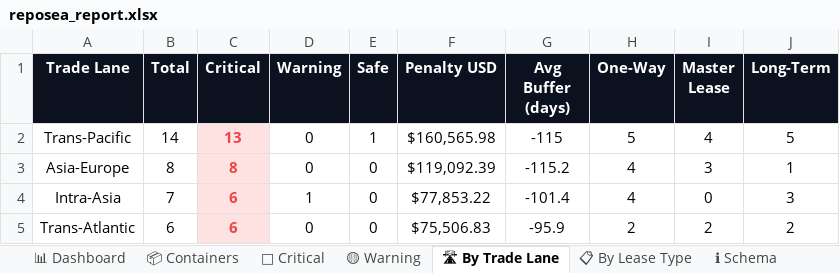
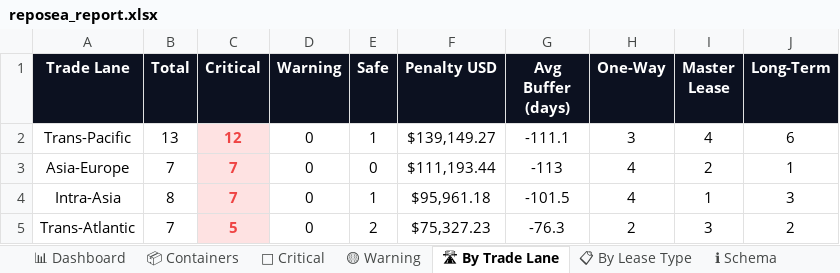
Before and after one commit to rahulmistry18/-Reposea_container_optimizer, an Excel workbook: data/exports/reposea_report.xlsx, sheet 🛣 By Trade Lane, drawn as a sheet; values as stored, in another font and other column widths than the file's, no borders; charts and pictures not drawn; the diff names each change by its address in the sheet, - before the commit and + after, or states it on an @@ line.

```diff
--- a/data/exports/reposea_report.xlsx (sheet 🛣 By Trade Lane)
+++ b/data/exports/reposea_report.xlsx (sheet 🛣 By Trade Lane)
-B2 (Total): 14
+B2 (Total): 13
-C2 (Critical): 13
+C2 (Critical): 12
-F2 (Penalty USD): $160,565.98
+F2 (Penalty USD): $139,149.27
-G2 (Avg Buffer (days)): -115
+G2 (Avg Buffer (days)): -111.1
-H2 (One-Way): 5
+H2 (One-Way): 3
-J2 (Long-Term): 5
+J2 (Long-Term): 6
-B3 (Total): 8
+B3 (Total): 7
-C3 (Critical): 8
+C3 (Critical): 7
-F3 (Penalty USD): $119,092.39
+F3 (Penalty USD): $111,193.44
-G3 (Avg Buffer (days)): -115.2
+G3 (Avg Buffer (days)): -113
-I3 (Master Lease): 3
+I3 (Master Lease): 2
-B4 (Total): 7
+B4 (Total): 8
-C4 (Critical): 6
+C4 (Critical): 7
-D4 (Warning): 1
+D4 (Warning): 0
-E4 (Safe): 0
+E4 (Safe): 1
-F4 (Penalty USD): $77,853.22
+F4 (Penalty USD): $95,961.18
-G4 (Avg Buffer (days)): -101.4
+G4 (Avg Buffer (days)): -101.5
-I4 (Master Lease): 0
+I4 (Master Lease): 1
-B5 (Total): 6
+B5 (Total): 7
-C5 (Critical): 6
+C5 (Critical): 5
-E5 (Safe): 0
+E5 (Safe): 2
-F5 (Penalty USD): $75,506.83
+F5 (Penalty USD): $75,327.23
-G5 (Avg Buffer (days)): -95.9
+G5 (Avg Buffer (days)): -76.3
-I5 (Master Lease): 2
+I5 (Master Lease): 3
```
Also changed, not shown: sheet 📦 Containers, sheet 🔴 Critical, sheet 📊 Dashboard, sheet 📋 By Lease Type, sheet 🟡 Warning, 7 other files.
